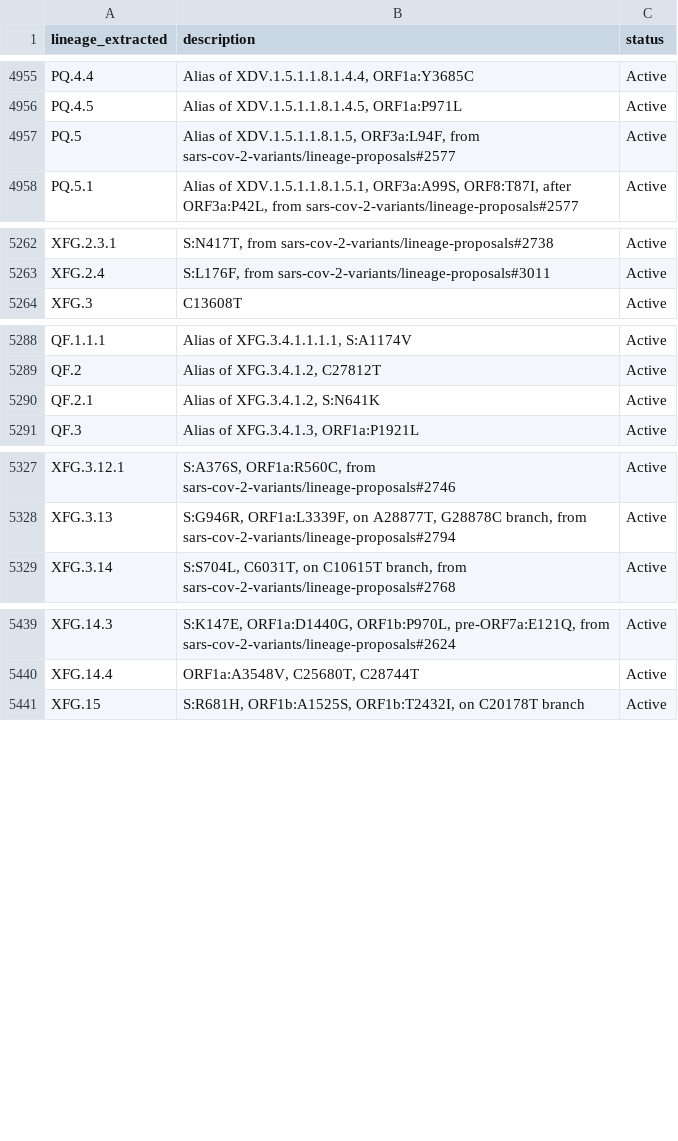
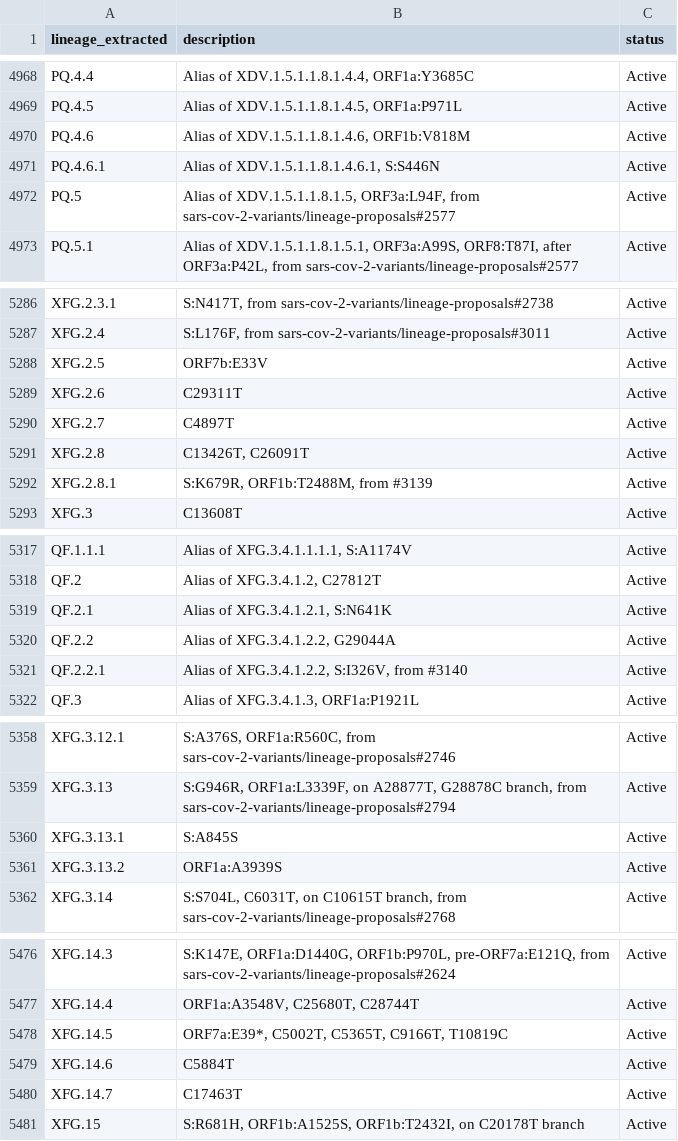
Before and after one commit to NW-PaGe/lineage_classifications, a CSV file: data/lineages.csv, drawn as a sheet; only a part is shown, gaps mark what is left out; the diff covers the shown part only.

```diff
--- a/data/lineages.csv
+++ b/data/lineages.csv
@@ -4956,2 +4969,4 @@ PQ.4.4,"Alias of XDV.1.5.1.1.8.1.4.4, ORF1a:Y3685C",Active
 PQ.4.5,"Alias of XDV.1.5.1.1.8.1.4.5, ORF1a:P971L",Active
+PQ.4.6,"Alias of XDV.1.5.1.1.8.1.4.6, ORF1b:V818M",Active
+PQ.4.6.1,"Alias of XDV.1.5.1.1.8.1.4.6.1, S:S446N",Active
 PQ.5,"Alias of XDV.1.5.1.1.8.1.5, ORF3a:L94F, from sars-cov-2-variants/lineage-proposals#2577",Active
@@ -5263,2 +5287,7 @@ XFG.2.3.1,"S:N417T, from sars-cov-2-variants/lineage-proposals#2738",Active
 XFG.2.4,"S:L176F, from sars-cov-2-variants/lineage-proposals#3011",Active
+XFG.2.5,ORF7b:E33V,Active
+XFG.2.6,C29311T,Active
+XFG.2.7,C4897T,Active
+XFG.2.8,"C13426T, C26091T",Active
+XFG.2.8.1,"S:K679R, ORF1b:T2488M, from #3139",Active
 XFG.3,C13608T,Active
@@ -5289,3 +5318,5 @@ QF.1.1.1,"Alias of XFG.3.4.1.1.1.1, S:A1174V",Active
 QF.2,"Alias of XFG.3.4.1.2, C27812T",Active
-QF.2.1,"Alias of XFG.3.4.1.2, S:N641K",Active
+QF.2.1,"Alias of XFG.3.4.1.2.1, S:N641K",Active
+QF.2.2,"Alias of XFG.3.4.1.2.2, G29044A",Active
+QF.2.2.1,"Alias of XFG.3.4.1.2.2, S:I326V, from #3140",Active
 QF.3,"Alias of XFG.3.4.1.3, ORF1a:P1921L",Active
@@ -5328,2 +5359,4 @@ XFG.3.12.1,"S:A376S, ORF1a:R560C, from sars-cov-2-variants/lineage-proposals#274
 XFG.3.13,"S:G946R, ORF1a:L3339F, on A28877T, G28878C branch, from sars-cov-2-variants/lineage-proposals#2794",Active
+XFG.3.13.1,S:A845S,Active
+XFG.3.13.2,ORF1a:A3939S,Active
 XFG.3.14,"S:S704L, C6031T, on C10615T branch, from sars-cov-2-variants/lineage-proposals#2768",Active
@@ -5440,2 +5477,5 @@ XFG.14.3,"S:K147E, ORF1a:D1440G, ORF1b:P970L, pre-ORF7a:E121Q, from sars-cov-2-v
 XFG.14.4,"ORF1a:A3548V, C25680T, C28744T",Active
+XFG.14.5,"ORF7a:E39*, C5002T, C5365T, C9166T, T10819C",Active
+XFG.14.6,C5884T,Active
+XFG.14.7,C17463T,Active
 XFG.15,"S:R681H, ORF1b:A1525S, ORF1b:T2432I, on C20178T branch",Active
```
Also changed, not shown: 29 added rows elsewhere in this file.
